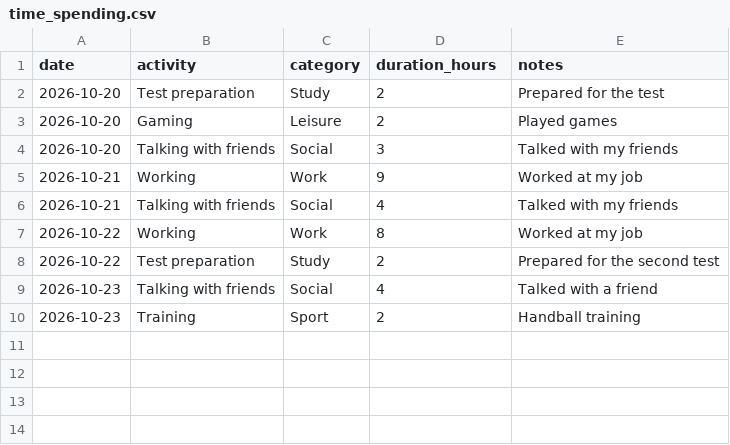
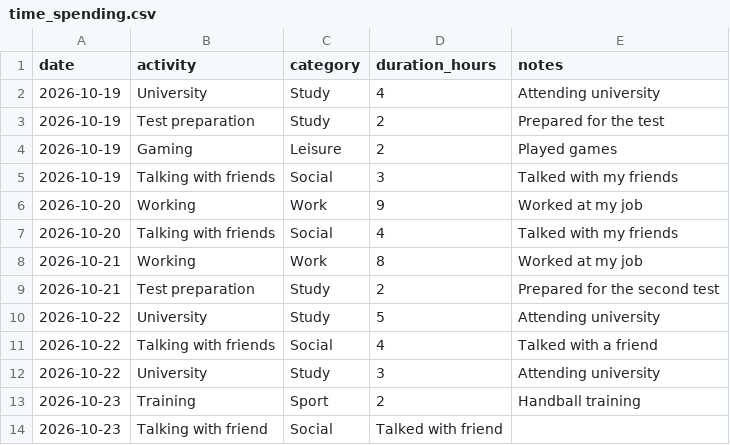
Before and after one commit to gjjkbomus904-ROman/Assignment_dcp26, a CSV file: time_spending.csv, drawn as a sheet.

Commit message:
Additional
Added new entries for university attendance and updated activities.

```diff
--- a/time_spending.csv
+++ b/time_spending.csv
@@ -1,10 +1,14 @@
 date,activity,category,duration_hours,notes
-2026-10-20,Test preparation,Study,2,Prepared for the test
-2026-10-20,Gaming,Leisure,2,Played games
-2026-10-20,Talking with friends,Social,3,Talked with my friends
-2026-10-21,Working,Work,9,Worked at my job
-2026-10-21,Talking with friends,Social,4,Talked with my friends
-2026-10-22,Working,Work,8,Worked at my job
-2026-10-22,Test preparation,Study,2,Prepared for the second test
-2026-10-23,Talking with friends,Social,4,Talked with a friend
+2026-10-19, University, Study,4,Attending university
+2026-10-19,Test preparation,Study,2,Prepared for the test
+2026-10-19,Gaming,Leisure,2,Played games
+2026-10-19,Talking with friends,Social,3,Talked with my friends
+2026-10-20,Working,Work,9,Worked at my job
+2026-10-20,Talking with friends,Social,4,Talked with my friends
+2026-10-21,Working,Work,8,Worked at my job
+2026-10-21,Test preparation,Study,2,Prepared for the second test
+2026-10-22,University,Study,5,Attending university
+2026-10-22,Talking with friends,Social,4,Talked with a friend
+2026-10-22,University,Study,3,Attending university
 2026-10-23,Training,Sport,2,Handball training
+2026-10-23, Talking with friend,Social,Talked with friend
```
